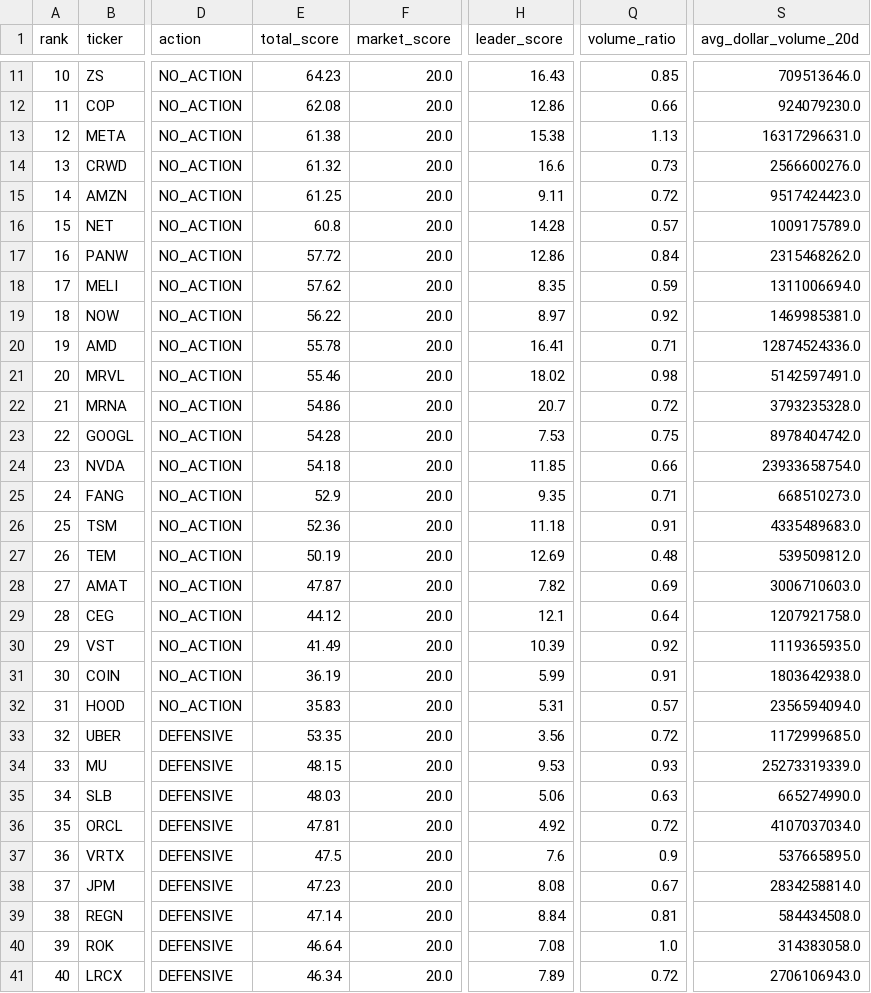
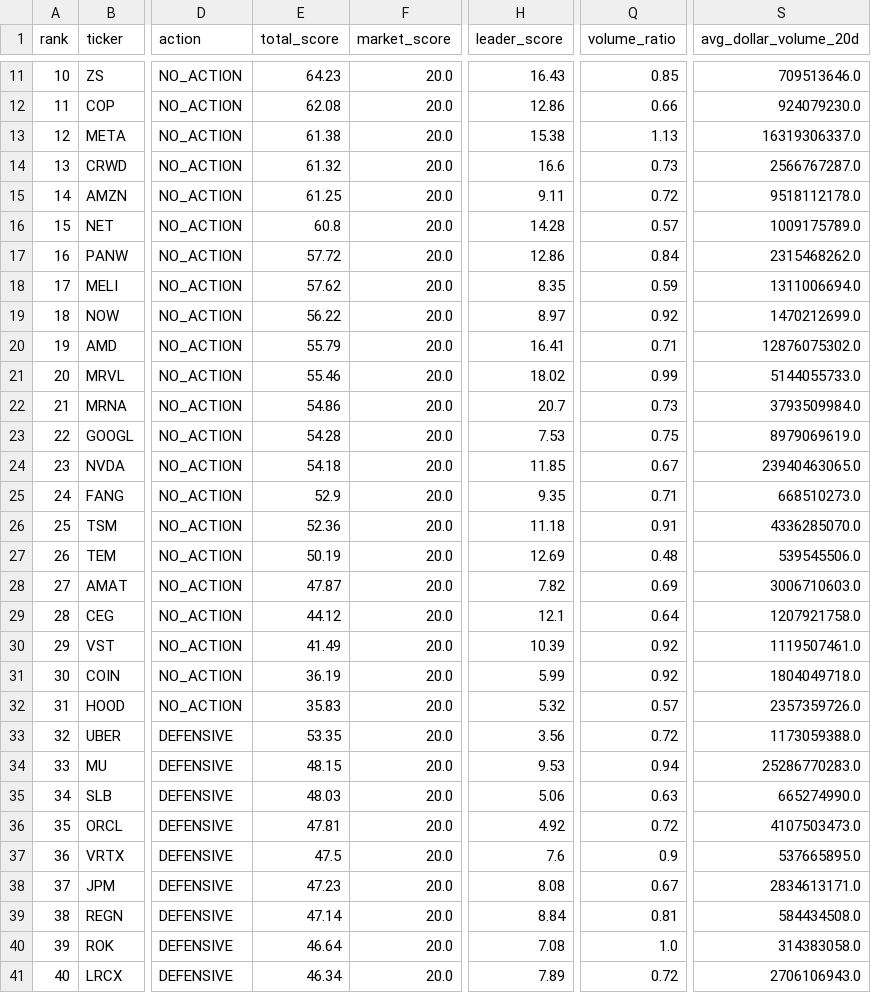
Before and after one commit to Svyable/stocks, a CSV file: output/latest.csv, drawn as a sheet; only a part is shown, gaps mark what is left out; the diff covers the shown part only; the diff names each change by its address in the sheet, - before the commit and + after, or states it on an @@ line.

```diff
--- a/output/latest.csv
+++ b/output/latest.csv
-S13 (avg_dollar_volume_20d): 16317296631.0
+S13 (avg_dollar_volume_20d): 16319306337.0
-S14 (avg_dollar_volume_20d): 2566600276.0
+S14 (avg_dollar_volume_20d): 2566767287.0
-S15 (avg_dollar_volume_20d): 9517424423.0
+S15 (avg_dollar_volume_20d): 9518112178.0
-S19 (avg_dollar_volume_20d): 1469985381.0
+S19 (avg_dollar_volume_20d): 1470212699.0
-E20 (total_score): 55.78
+E20 (total_score): 55.79
-S20 (avg_dollar_volume_20d): 12874524336.0
+S20 (avg_dollar_volume_20d): 12876075302.0
-Q21 (volume_ratio): 0.98
+Q21 (volume_ratio): 0.99
-S21 (avg_dollar_volume_20d): 5142597491.0
+S21 (avg_dollar_volume_20d): 5144055733.0
-Q22 (volume_ratio): 0.72
+Q22 (volume_ratio): 0.73
-S22 (avg_dollar_volume_20d): 3793235328.0
+S22 (avg_dollar_volume_20d): 3793509984.0
-S23 (avg_dollar_volume_20d): 8978404742.0
+S23 (avg_dollar_volume_20d): 8979069619.0
-Q24 (volume_ratio): 0.66
+Q24 (volume_ratio): 0.67
-S24 (avg_dollar_volume_20d): 23933658754.0
+S24 (avg_dollar_volume_20d): 23940463065.0
-S26 (avg_dollar_volume_20d): 4335489683.0
+S26 (avg_dollar_volume_20d): 4336285070.0
-S27 (avg_dollar_volume_20d): 539509812.0
+S27 (avg_dollar_volume_20d): 539545506.0
-S30 (avg_dollar_volume_20d): 1119365935.0
+S30 (avg_dollar_volume_20d): 1119507461.0
-Q31 (volume_ratio): 0.91
+Q31 (volume_ratio): 0.92
-S31 (avg_dollar_volume_20d): 1803642938.0
+S31 (avg_dollar_volume_20d): 1804049718.0
-H32 (leader_score): 5.31
+H32 (leader_score): 5.32
-S32 (avg_dollar_volume_20d): 2356594094.0
+S32 (avg_dollar_volume_20d): 2357359726.0
-S33 (avg_dollar_volume_20d): 1172999685.0
+S33 (avg_dollar_volume_20d): 1173059388.0
-Q34 (volume_ratio): 0.93
+Q34 (volume_ratio): 0.94
-S34 (avg_dollar_volume_20d): 25273319339.0
+S34 (avg_dollar_volume_20d): 25286770283.0
-S36 (avg_dollar_volume_20d): 4107037034.0
+S36 (avg_dollar_volume_20d): 4107503473.0
-S38 (avg_dollar_volume_20d): 2834258814.0
+S38 (avg_dollar_volume_20d): 2834613171.0
```
Also changed, not shown: 19 edited cells elsewhere in this file, 3 other files.
